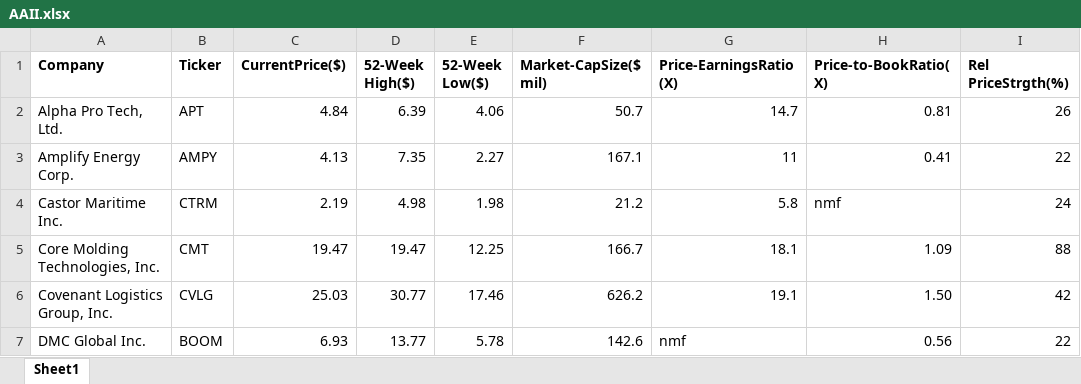
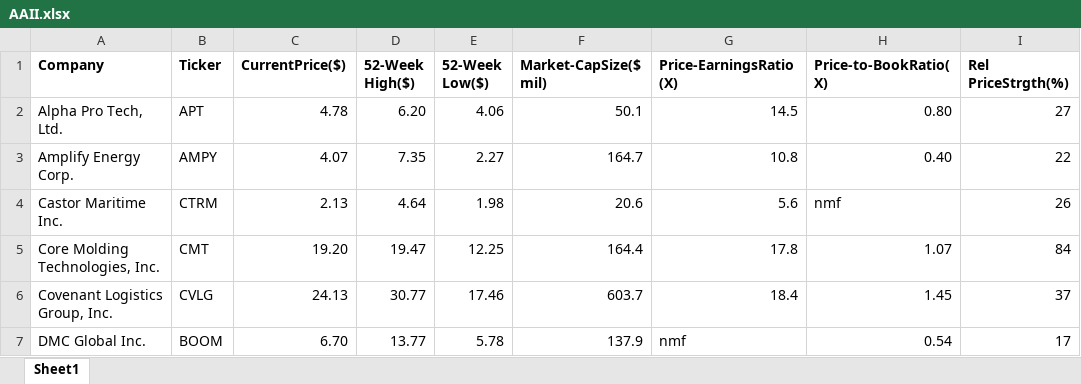
Before and after one commit to rickshilling/shadowPortfolio, an Excel workbook: AAII.xlsx, sheet Sheet1, drawn as a sheet; only a part is shown; values as stored, in another font and other column widths than the file's, no borders; charts and pictures not drawn; the diff covers the shown part only; the diff names each change by its address in the sheet, - before the commit and + after, or states it on an @@ line.

```diff
--- a/AAII.xlsx (sheet Sheet1)
+++ b/AAII.xlsx (sheet Sheet1)
-C2 (CurrentPrice($)): 4.84
+C2 (CurrentPrice($)): 4.78
-D2 (52-Week High($)): 6.39
+D2 (52-Week High($)): 6.20
-F2 (Market-CapSize($ mil)): 50.7
+F2 (Market-CapSize($ mil)): 50.1
-G2 (Price-EarningsRatio(X)): 14.7
+G2 (Price-EarningsRatio(X)): 14.5
-H2 (Price-to-BookRatio(X)): 0.81
+H2 (Price-to-BookRatio(X)): 0.80
-I2 (Rel PriceStrgth(%)): 26
+I2 (Rel PriceStrgth(%)): 27
-C3 (CurrentPrice($)): 4.13
+C3 (CurrentPrice($)): 4.07
-F3 (Market-CapSize($ mil)): 167.1
+F3 (Market-CapSize($ mil)): 164.7
-G3 (Price-EarningsRatio(X)): 11
+G3 (Price-EarningsRatio(X)): 10.8
-H3 (Price-to-BookRatio(X)): 0.41
+H3 (Price-to-BookRatio(X)): 0.40
-C4 (CurrentPrice($)): 2.19
+C4 (CurrentPrice($)): 2.13
-D4 (52-Week High($)): 4.98
+D4 (52-Week High($)): 4.64
-F4 (Market-CapSize($ mil)): 21.2
+F4 (Market-CapSize($ mil)): 20.6
-G4 (Price-EarningsRatio(X)): 5.8
+G4 (Price-EarningsRatio(X)): 5.6
-I4 (Rel PriceStrgth(%)): 24
+I4 (Rel PriceStrgth(%)): 26
-C5 (CurrentPrice($)): 19.47
+C5 (CurrentPrice($)): 19.20
-F5 (Market-CapSize($ mil)): 166.7
+F5 (Market-CapSize($ mil)): 164.4
-G5 (Price-EarningsRatio(X)): 18.1
+G5 (Price-EarningsRatio(X)): 17.8
-H5 (Price-to-BookRatio(X)): 1.09
+H5 (Price-to-BookRatio(X)): 1.07
-I5 (Rel PriceStrgth(%)): 88
+I5 (Rel PriceStrgth(%)): 84
-C6 (CurrentPrice($)): 25.03
+C6 (CurrentPrice($)): 24.13
-F6 (Market-CapSize($ mil)): 626.2
+F6 (Market-CapSize($ mil)): 603.7
-G6 (Price-EarningsRatio(X)): 19.1
+G6 (Price-EarningsRatio(X)): 18.4
-H6 (Price-to-BookRatio(X)): 1.50
+H6 (Price-to-BookRatio(X)): 1.45
-I6 (Rel PriceStrgth(%)): 42
+I6 (Rel PriceStrgth(%)): 37
-C7 (CurrentPrice($)): 6.93
+C7 (CurrentPrice($)): 6.70
-F7 (Market-CapSize($ mil)): 142.6
+F7 (Market-CapSize($ mil)): 137.9
-H7 (Price-to-BookRatio(X)): 0.56
+H7 (Price-to-BookRatio(X)): 0.54
-I7 (Rel PriceStrgth(%)): 22
+I7 (Rel PriceStrgth(%)): 17
```
Also changed, not shown: 111 edited cells elsewhere in this sheet, TransactionHistory.xlsx.
